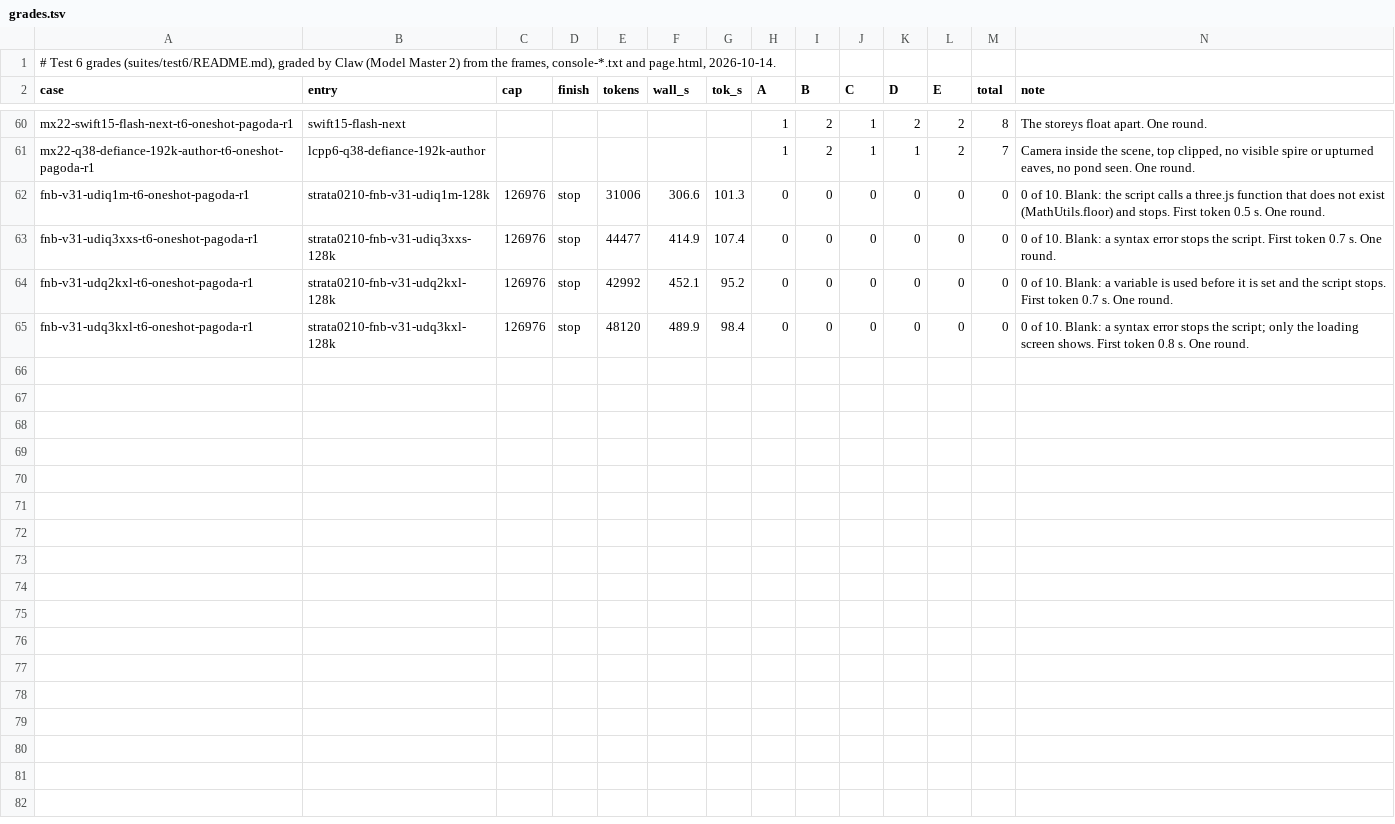
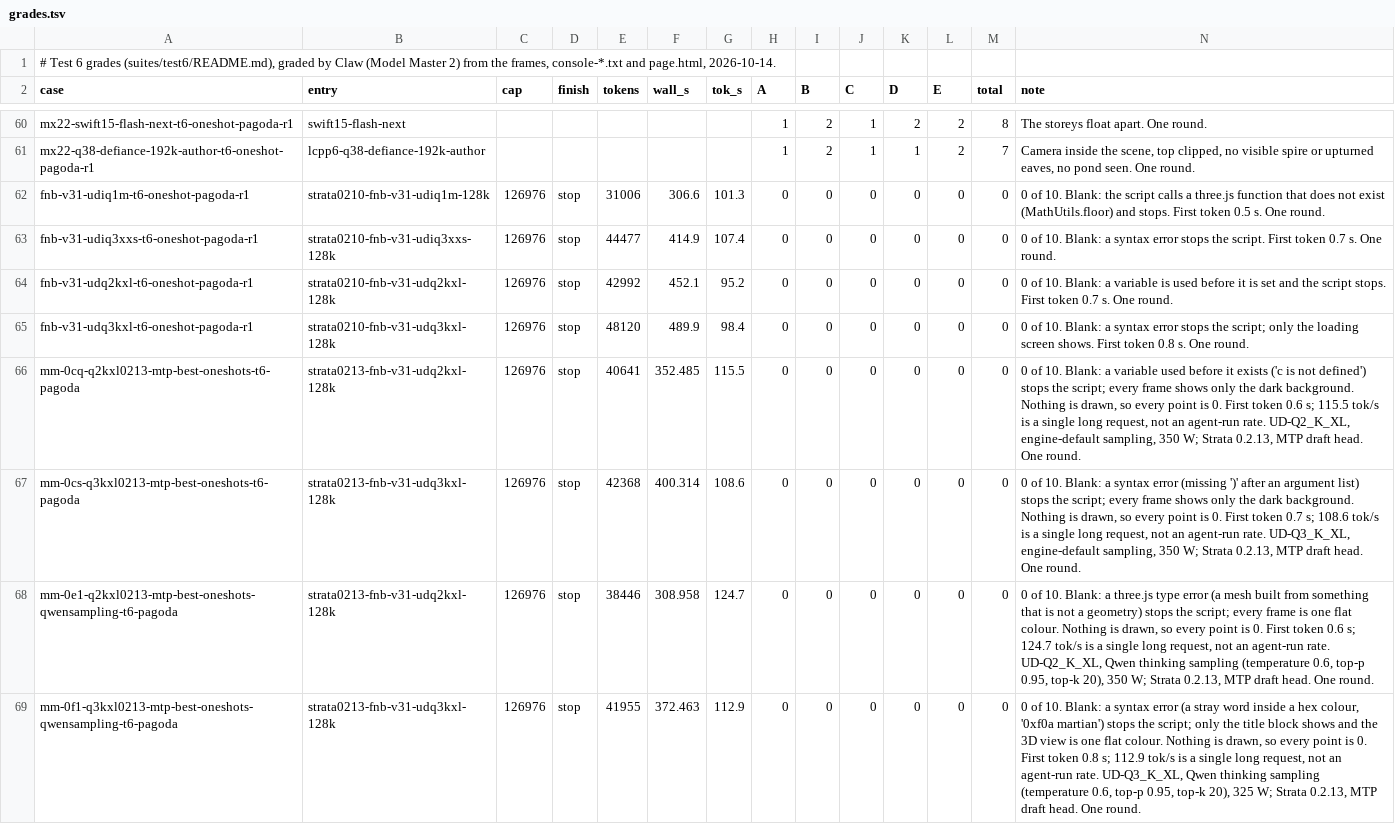
Before and after one commit to alexderz/agentic-model-testing, a TSV file: oneshots/pagoda/grades.tsv, drawn as a sheet; only a part is shown, gaps mark what is left out.

Commit message:
Refresh data: daily-driver agent test 1 (120.6 tok/s, CLI crashes) and four blank Flash-Next pagodas

```diff
--- a/oneshots/pagoda/grades.tsv
+++ b/oneshots/pagoda/grades.tsv
@@ -65 +65,5 @@ fnb-v31-udq2kxl-t6-oneshot-pagoda-r1	strata0210-fnb-v31-udq2kxl-128k	126976	stop
 fnb-v31-udq3kxl-t6-oneshot-pagoda-r1	strata0210-fnb-v31-udq3kxl-128k	126976	stop	48120	489.9	98.4	0	0	0	0	0	0	0 of 10. Blank: a syntax error stops the script; only the loading screen shows. First token 0.8 s. One round.
+mm-0cq-q2kxl0213-mtp-best-oneshots-t6-pagoda	strata0213-fnb-v31-udq2kxl-128k	126976	stop	40641	352.485	115.5	0	0	0	0	0	0	0 of 10. Blank: a variable used before it exists ('c is not defined') stops the script; every frame shows only the dark background. Nothing is drawn, so every point is 0. First token 0.6 s; 115.5 tok/s is a single long request, not an agent-run rate. UD-Q2_K_XL, engine-default sampling, 350 W; Strata 0.2.13, MTP draft head. One round.
+mm-0cs-q3kxl0213-mtp-best-oneshots-t6-pagoda	strata0213-fnb-v31-udq3kxl-128k	126976	stop	42368	400.314	108.6	0	0	0	0	0	0	0 of 10. Blank: a syntax error (missing ')' after an argument list) stops the script; every frame shows only the dark background. Nothing is drawn, so every point is 0. First token 0.7 s; 108.6 tok/s is a single long request, not an agent-run rate. UD-Q3_K_XL, engine-default sampling, 350 W; Strata 0.2.13, MTP draft head. One round.
+mm-0e1-q2kxl0213-mtp-best-oneshots-qwensampling-t6-pagoda	strata0213-fnb-v31-udq2kxl-128k	126976	stop	38446	308.958	124.7	0	0	0	0	0	0	0 of 10. Blank: a three.js type error (a mesh built from something that is not a geometry) stops the script; every frame is one flat colour. Nothing is drawn, so every point is 0. First token 0.6 s; 124.7 tok/s is a single long request, not an agent-run rate. UD-Q2_K_XL, Qwen thinking sampling (temperature 0.6, top-p 0.95, top-k 20), 350 W; Strata 0.2.13, MTP draft head. One round.
+mm-0f1-q3kxl0213-mtp-best-oneshots-qwensampling-t6-pagoda	strata0213-fnb-v31-udq3kxl-128k	126976	stop	41955	372.463	112.9	0	0	0	0	0	0	0 of 10. Blank: a syntax error (a stray word inside a hex colour, '0xf0a martian') stops the script; only the title block shows and the 3D view is one flat colour. Nothing is drawn, so every point is 0. First token 0.8 s; 112.9 tok/s is a single long request, not an agent-run rate. UD-Q3_K_XL, Qwen thinking sampling (temperature 0.6, top-p 0.95, top-k 20), 325 W; Strata 0.2.13, MTP draft head. One round.
```
Also changed, not shown: 38 other files.
